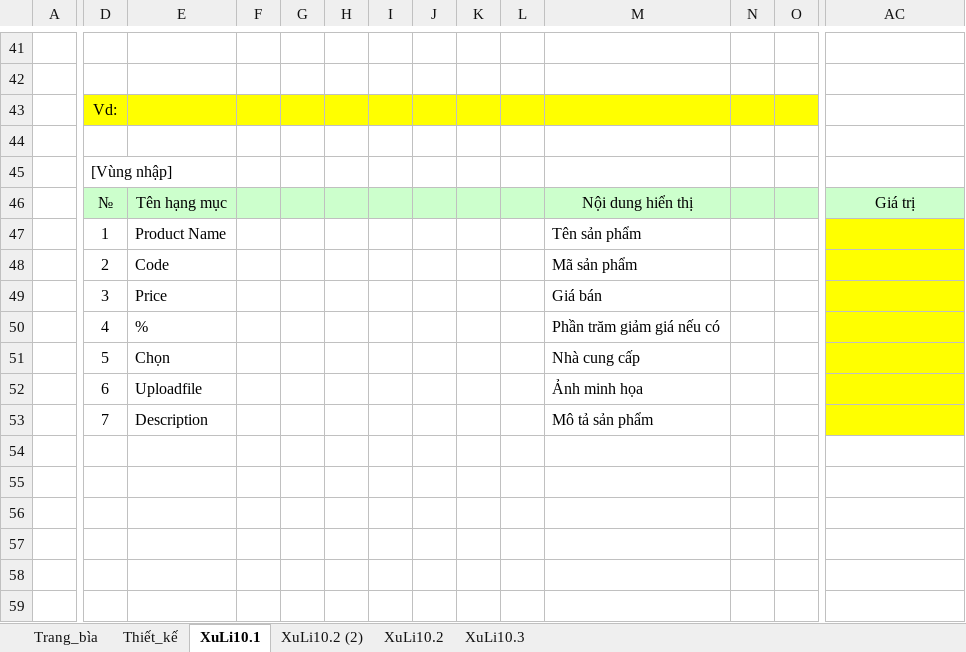
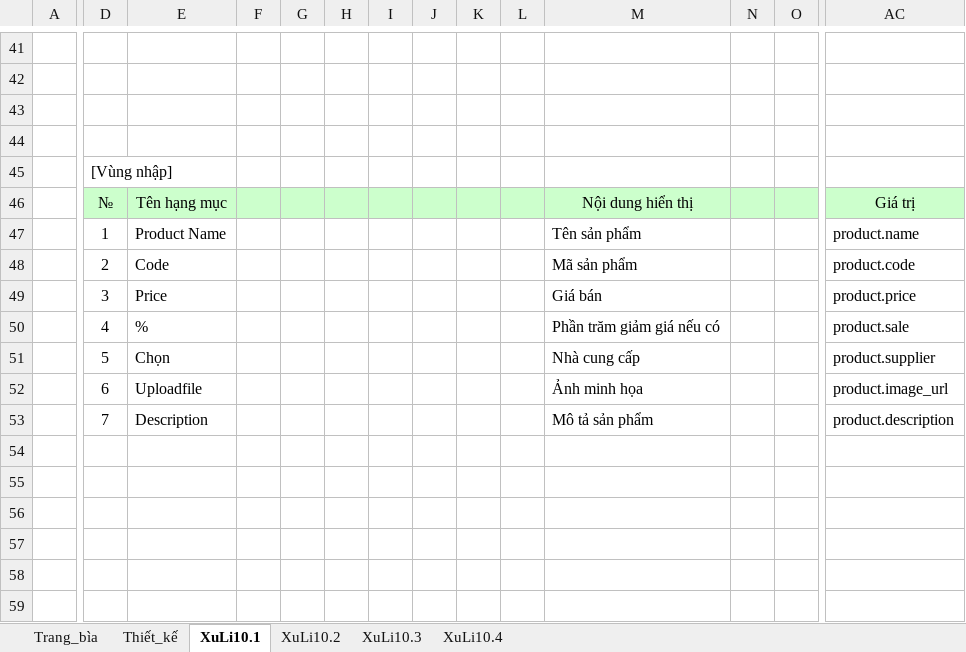
Before and after one commit to TuiTenTuan/eCommerce-Organic, an Excel workbook: BaoCaoDinhKy/BaoCaoLan2/BANTHUCPHAMORGANIC_Nhom25_Addproduct.xlsx, sheet XuLi10.1, drawn as a sheet; only a part is shown, gaps mark what is left out; values as stored, in another font and other column widths than the file's, no borders; the diff covers the shown part only; the diff names each change by its address in the sheet, - before the commit and + after, or states it on an @@ line.

```diff
--- a/BaoCaoDinhKy/BaoCaoLan2/BANTHUCPHAMORGANIC_Nhom25_Addproduct.xlsx (sheet XuLi10.1)
+++ b/BaoCaoDinhKy/BaoCaoLan2/BANTHUCPHAMORGANIC_Nhom25_Addproduct.xlsx (sheet XuLi10.1)
-sheet tab: XuLi10.2 (2)
+sheet tab: XuLi10.4
-D43: Vd:
+D43: (empty)
-D43:O43 fill: #FFFF00
+D43:O43 fill: none
-AC47: (empty)
+AC47: product.name
-AC47:AC53 fill: #FFFF00
+AC47:AC53 fill: none
-AC48: (empty)
+AC48: product.code
-AC49: (empty)
+AC49: product.price
-AC50: (empty)
+AC50: product.sale
-AC51: (empty)
+AC51: product.supplier
-AC52: (empty)
+AC52: product.image_url
-AC53: (empty)
+AC53: product.description
```
Also changed, not shown: cell formats elsewhere in this sheet, sheet XuLi10.3, sheet XuLi10.2, BaoCaoDinhKy/BaoCaoLan2/BANTHUCPHAMORGANIC_Nhom25_Payment.xlsx.
